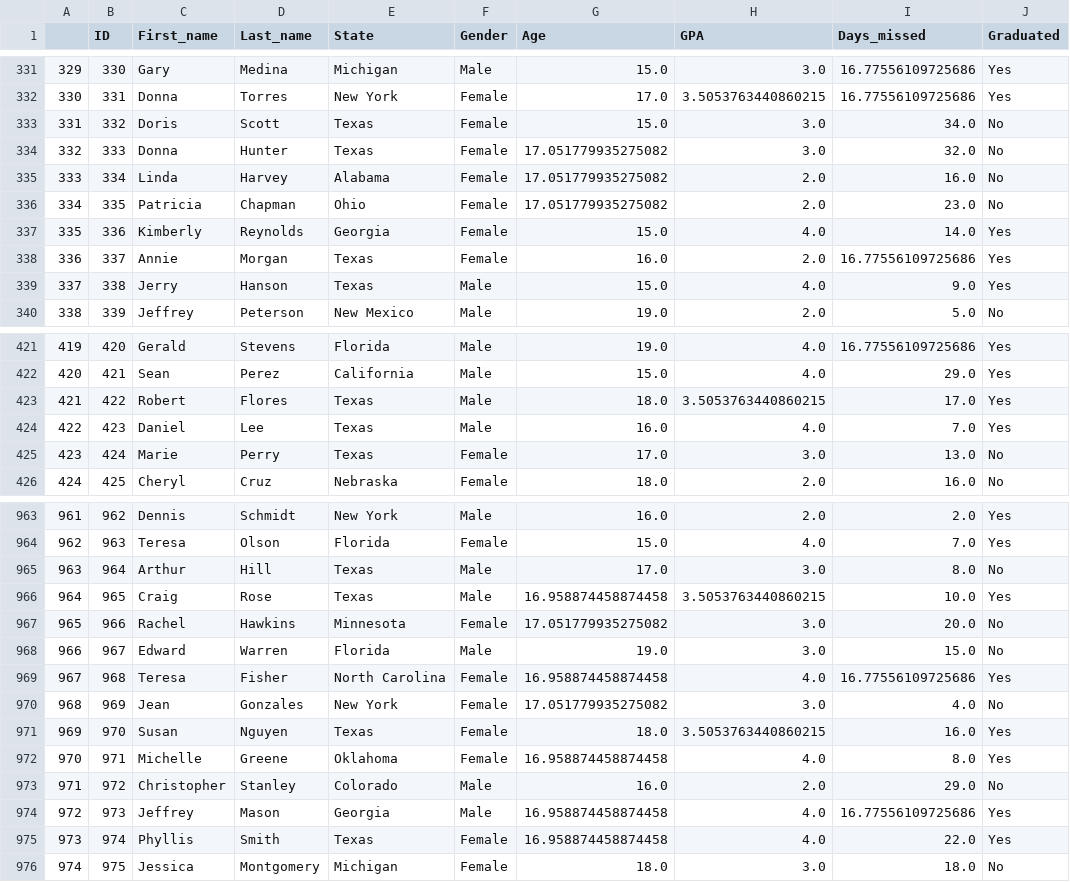
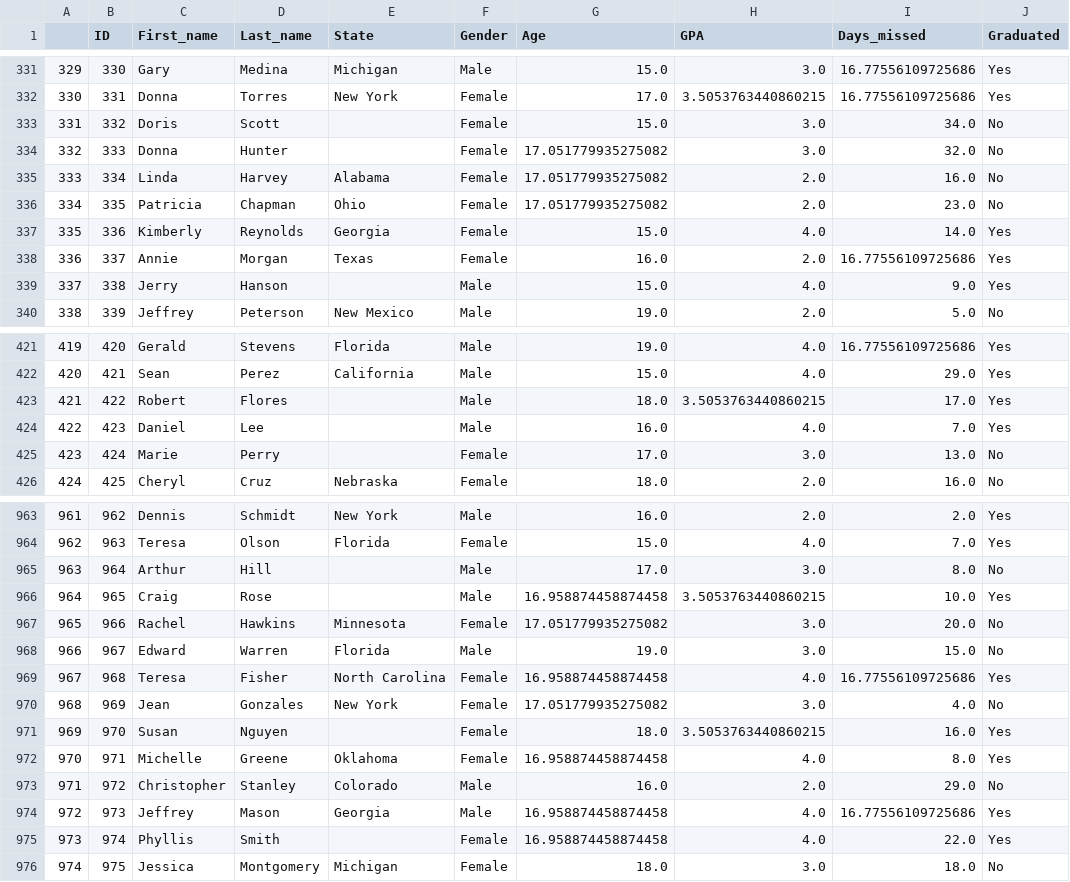
Before and after one commit to abhig94/CAPP-30254, a CSV file: method_B.csv, drawn as a sheet; only a part is shown, gaps mark what is left out; the diff covers the shown part only.

```diff
--- a/method_B.csv
+++ b/method_B.csv
@@ -332,4 +332,4 @@
 330,331,Donna,Torres,New York,Female,17.0,3.5053763440860215,16.77556109725686,Yes
-331,332,Doris,Scott,Texas,Female,15.0,3.0,34.0,No
-332,333,Donna,Hunter,Texas,Female,17.051779935275082,3.0,32.0,No
+331,332,Doris,Scott,,Female,15.0,3.0,34.0,No
+332,333,Donna,Hunter,,Female,17.051779935275082,3.0,32.0,No
 333,334,Linda,Harvey,Alabama,Female,17.051779935275082,2.0,16.0,No
@@ -338,3 +338,3 @@
 336,337,Annie,Morgan,Texas,Female,16.0,2.0,16.77556109725686,Yes
-337,338,Jerry,Hanson,Texas,Male,15.0,4.0,9.0,Yes
+337,338,Jerry,Hanson,,Male,15.0,4.0,9.0,Yes
 338,339,Jeffrey,Peterson,New Mexico,Male,19.0,2.0,5.0,No
@@ -422,5 +422,5 @@
 420,421,Sean,Perez,California,Male,15.0,4.0,29.0,Yes
-421,422,Robert,Flores,Texas,Male,18.0,3.5053763440860215,17.0,Yes
-422,423,Daniel,Lee,Texas,Male,16.0,4.0,7.0,Yes
-423,424,Marie,Perry,Texas,Female,17.0,3.0,13.0,No
+421,422,Robert,Flores,,Male,18.0,3.5053763440860215,17.0,Yes
+422,423,Daniel,Lee,,Male,16.0,4.0,7.0,Yes
+423,424,Marie,Perry,,Female,17.0,3.0,13.0,No
 424,425,Cheryl,Cruz,Nebraska,Female,18.0,2.0,16.0,No
@@ -964,4 +964,4 @@
 962,963,Teresa,Olson,Florida,Female,15.0,4.0,7.0,Yes
-963,964,Arthur,Hill,Texas,Male,17.0,3.0,8.0,No
-964,965,Craig,Rose,Texas,Male,16.958874458874458,3.5053763440860215,10.0,Yes
+963,964,Arthur,Hill,,Male,17.0,3.0,8.0,No
+964,965,Craig,Rose,,Male,16.958874458874458,3.5053763440860215,10.0,Yes
 965,966,Rachel,Hawkins,Minnesota,Female,17.051779935275082,3.0,20.0,No
@@ -970,3 +970,3 @@
 968,969,Jean,Gonzales,New York,Female,17.051779935275082,3.0,4.0,No
-969,970,Susan,Nguyen,Texas,Female,18.0,3.5053763440860215,16.0,Yes
+969,970,Susan,Nguyen,,Female,18.0,3.5053763440860215,16.0,Yes
 970,971,Michelle,Greene,Oklahoma,Female,16.958874458874458,4.0,8.0,Yes
@@ -974,3 +974,3 @@
 972,973,Jeffrey,Mason,Georgia,Male,16.958874458874458,4.0,16.77556109725686,Yes
-973,974,Phyllis,Smith,Texas,Female,16.958874458874458,4.0,22.0,Yes
+973,974,Phyllis,Smith,,Female,16.958874458874458,4.0,22.0,Yes
 974,975,Jessica,Montgomery,Michigan,Female,18.0,3.0,18.0,No
```
Also changed, not shown: 106 edited cells elsewhere in this file, method_A.csv, 8 other files.
